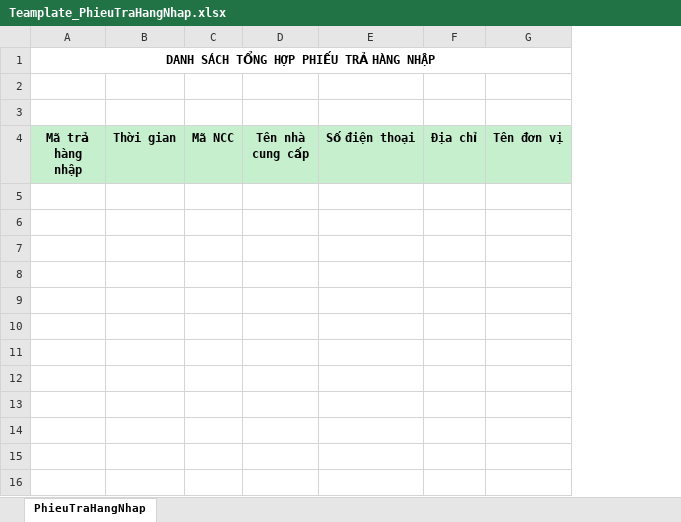
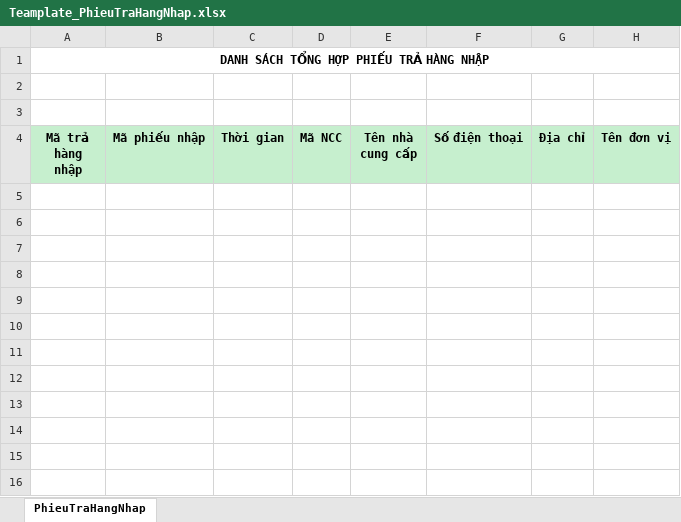
Before and after one commit to Leanhssoft/OPEN24, an Excel workbook: banhang24/Template/ExportExcel/Teamplate_PhieuTraHangNhap.xlsx, sheet PhieuTraHangNhap, drawn as a sheet; only a part is shown; values as stored, in another font and other column widths than the file's, no borders; the diff names each change by its address in the sheet, - before the commit and + after, or states it on an @@ line.

```diff
--- a/banhang24/Template/ExportExcel/Teamplate_PhieuTraHangNhap.xlsx (sheet PhieuTraHangNhap)
+++ b/banhang24/Template/ExportExcel/Teamplate_PhieuTraHangNhap.xlsx (sheet PhieuTraHangNhap)
+column B (Mã phiếu nhập), empty
```
Also changed, not shown: formulas that keep their value, banhang24/Template/ExportExcel/Teamplate_GiaoDichHoaDon.xlsx, banhang24/Template/ExportExcel/Teamplate_GiaoDichHoaDon_Gara.xlsx, 3 other files.
